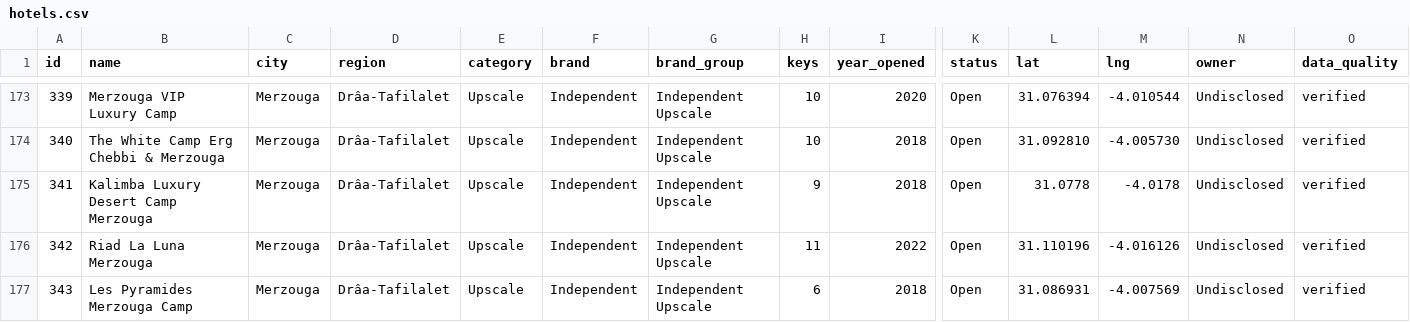
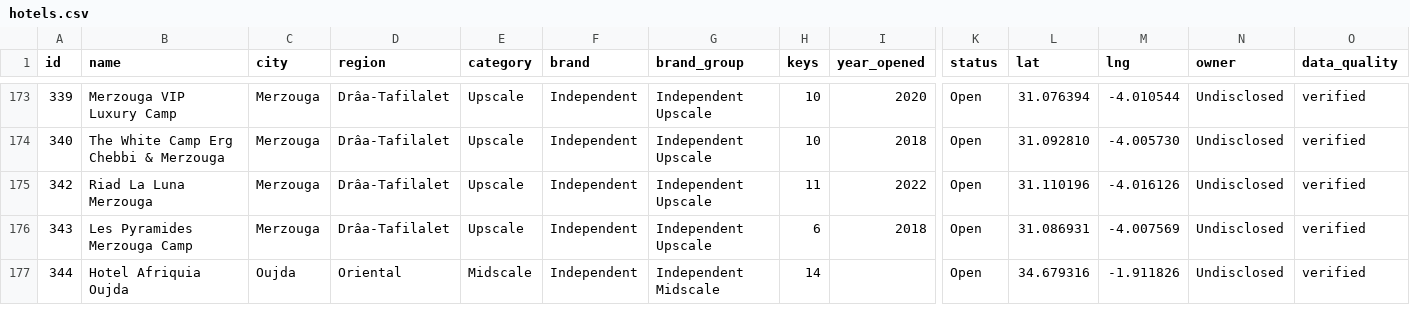
Before and after one commit to oaddahre/hospitalityiq, a CSV file: hotels.csv, drawn as a sheet; only a part is shown, gaps mark what is left out; the shorter side is filled out with more unchanged rows; rows hold the shown columns only; the diff names each change by its address in the sheet, - before the commit and + after, or states it on an @@ line.

```diff
--- a/hotels.csv
+++ b/hotels.csv
-row 175: 341 | Kalimba Luxury Desert Camp Merzouga | Merzouga | Drâa-Tafilalet | Upscale | Independent | Independent Upscale | 9 | 2018 | Open | 31.0778 | -4.0178 | Undisclosed | verified
```
